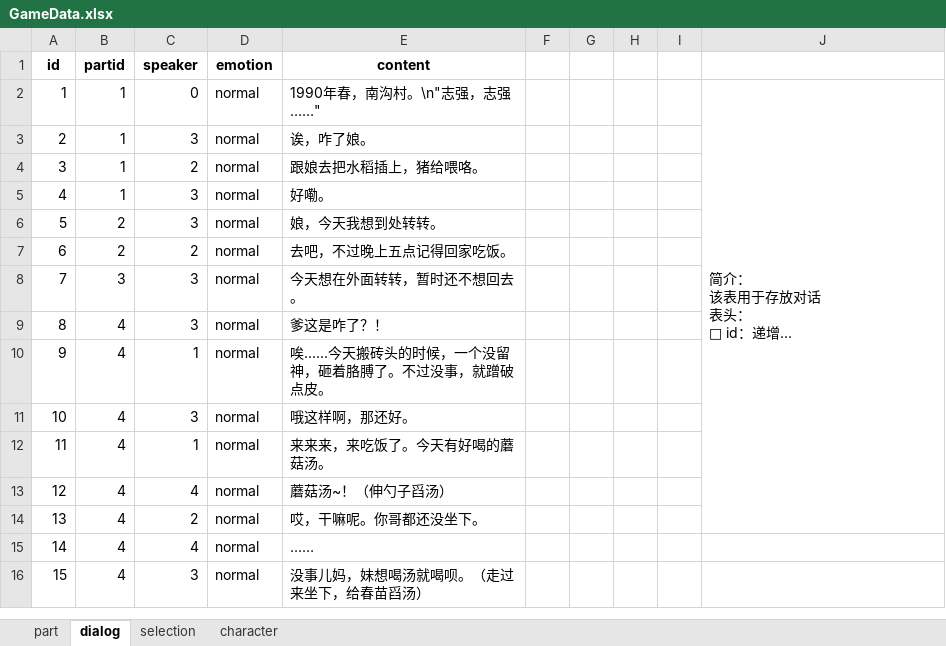
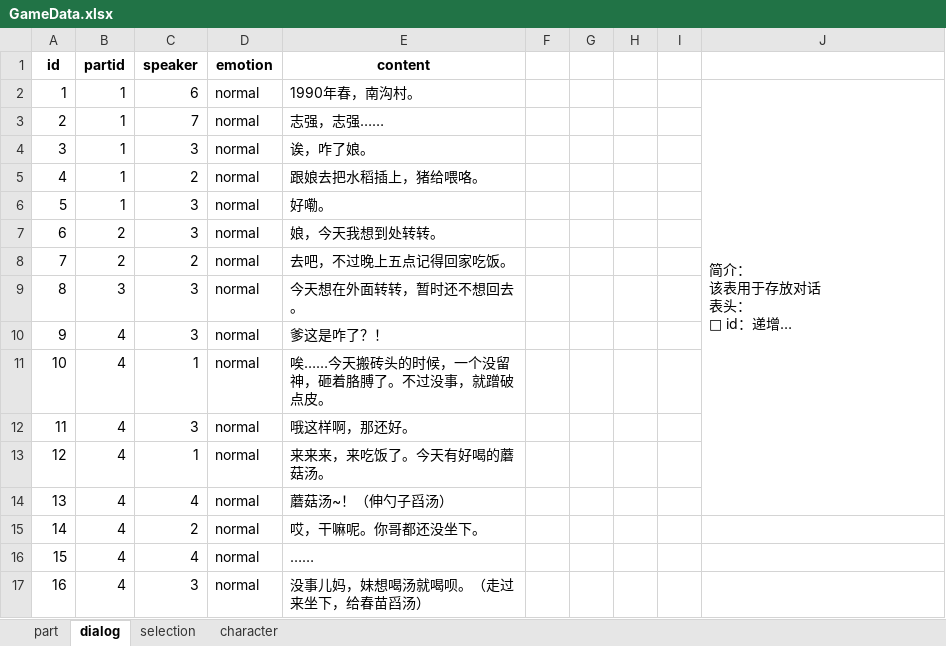
Before and after one commit to Hell-Tractor/Planet-Plant, an Excel workbook: Assets/Editors/Data/GameData.xlsx, sheet dialog, drawn as a sheet; only a part is shown; long unchanged cells end in …; values as stored, in another font and other column widths than the file's, no borders; removed rows and columns are numbered as before the commit, all else as after; the diff names each change by its address in the sheet, - before the commit and + after, or states it on an @@ line.

Commit message:
Add unknown speaker dialog

```diff
--- a/Assets/Editors/Data/GameData.xlsx (sheet dialog)
+++ b/Assets/Editors/Data/GameData.xlsx (sheet dialog)
-C2 (speaker): 0
+C2 (speaker): 6
-E2 (content): 1990年春，南沟村。\n"志强，志强……"
+E2 (content): 1990年春，南沟村。
-J2:J14 merged
+J2:J14 merged
+row 3: 2 | 1 | 7 | normal | 志强，志强……
@@ column A (id) renumbered from row 4 down @@
```
Also changed, not shown: sheet character, 2 other files.
